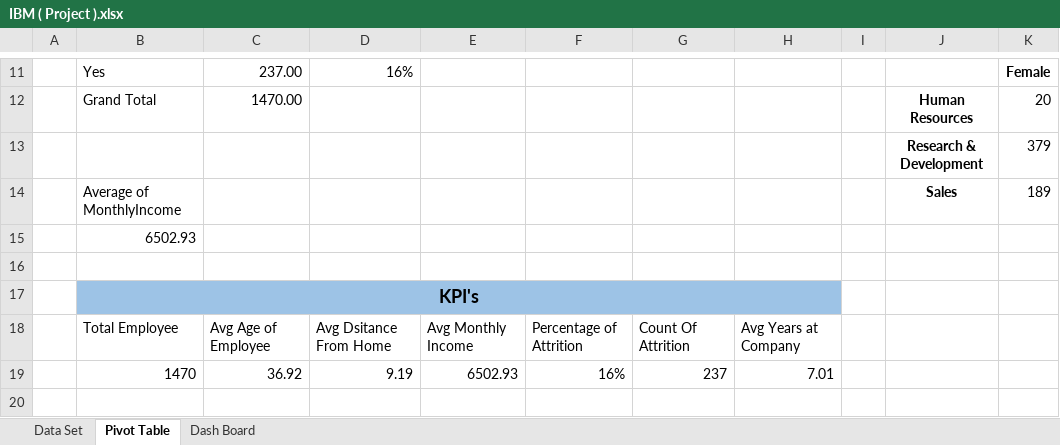
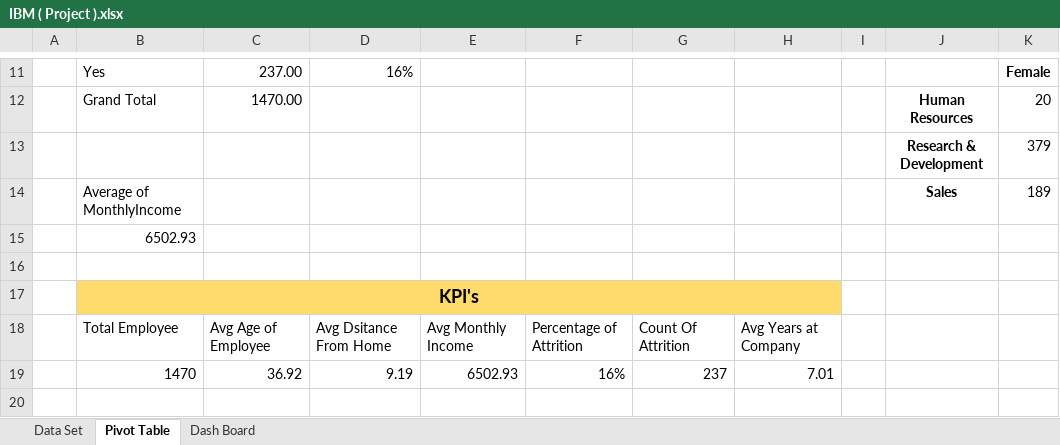
Before and after one commit to Ansari-Zaki/Excel-Data-Analysis, an Excel workbook: IBM ( Project ).xlsx, sheet Pivot Table, drawn as a sheet; only a part is shown, gaps mark what is left out; values as stored, in another font and other column widths than the file's, no borders; the diff names each change by its address in the sheet, - before the commit and + after, or states it on an @@ line.

Commit message:
Update IBM ( Project ).xlsx
DashBoard is Completed.
color scheme is remaining.

```diff
--- a/IBM ( Project ).xlsx (sheet Pivot Table)
+++ b/IBM ( Project ).xlsx (sheet Pivot Table)
-B17:H17 fill: #9DC3E6
+B17:H17 fill: #FEDB6A
```
Also changed, not shown: charts or pictures.
